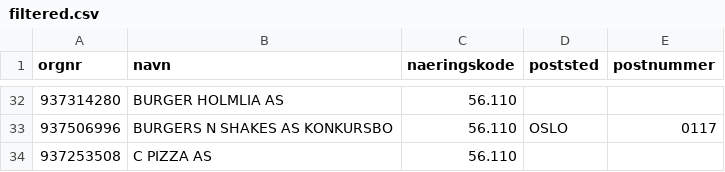
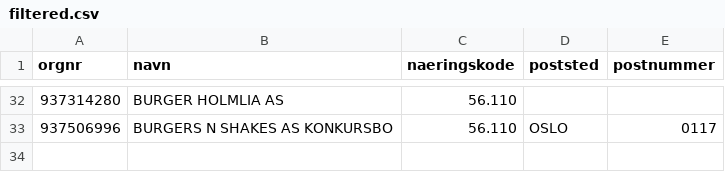
Before and after one commit to Ejmiiil/brreg-automatisk, a CSV file: filtered.csv, drawn as a sheet; only a part is shown, gaps mark what is left out.

```diff
--- a/filtered.csv
+++ b/filtered.csv
@@ -33,2 +33 @@ orgnr;navn;naeringskode;poststed;postnummer
 937506996;BURGERS N SHAKES AS KONKURSBO;56.110;OSLO;0117
-937253508;C PIZZA AS;56.110;;
```
Also changed, not shown: 1 other file.
